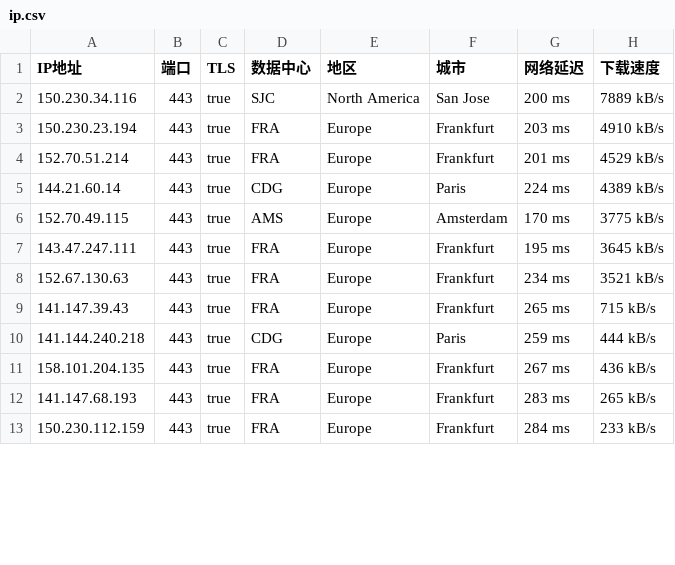
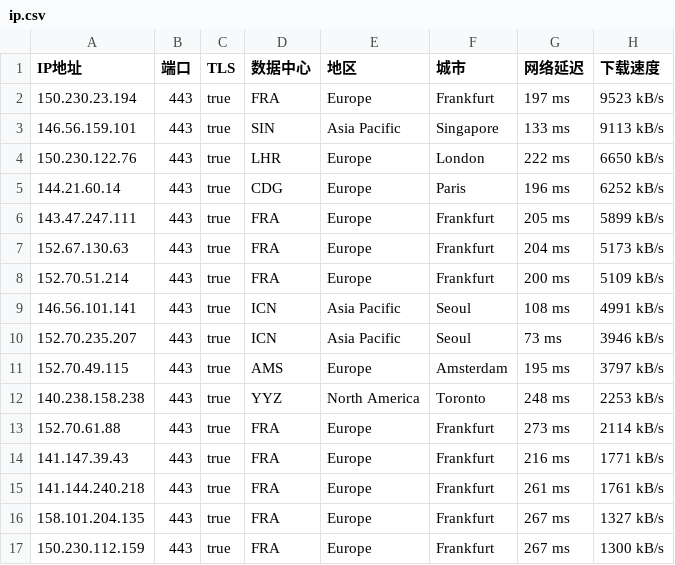
Before and after one commit to ailx1101/Cloudflare-IP-SpeedTest, a CSV file: ip.csv, drawn as a sheet; only a part is shown; the diff covers the shown part only.

Commit message:
update ip.csv

```diff
--- a/ip.csv
+++ b/ip.csv
@@ -1,13 +1,17 @@
 IP地址,端口,TLS,数据中心,地区,城市,网络延迟,下载速度
-150.230.34.116,443,true,SJC,North America,San Jose,200 ms,7889 kB/s
-150.230.23.194,443,true,FRA,Europe,Frankfurt,203 ms,4910 kB/s
-152.70.51.214,443,true,FRA,Europe,Frankfurt,201 ms,4529 kB/s
-144.21.60.14,443,true,CDG,Europe,Paris,224 ms,4389 kB/s
-152.70.49.115,443,true,AMS,Europe,Amsterdam,170 ms,3775 kB/s
-143.47.247.111,443,true,FRA,Europe,Frankfurt,195 ms,3645 kB/s
-152.67.130.63,443,true,FRA,Europe,Frankfurt,234 ms,3521 kB/s
-141.147.39.43,443,true,FRA,Europe,Frankfurt,265 ms,715 kB/s
-141.144.240.218,443,true,CDG,Europe,Paris,259 ms,444 kB/s
-158.101.204.135,443,true,FRA,Europe,Frankfurt,267 ms,436 kB/s
-141.147.68.193,443,true,FRA,Europe,Frankfurt,283 ms,265 kB/s
-150.230.112.159,443,true,FRA,Europe,Frankfurt,284 ms,233 kB/s
+150.230.23.194,443,true,FRA,Europe,Frankfurt,197 ms,9523 kB/s
+146.56.159.101,443,true,SIN,Asia Pacific,Singapore,133 ms,9113 kB/s
+150.230.122.76,443,true,LHR,Europe,London,222 ms,6650 kB/s
+144.21.60.14,443,true,CDG,Europe,Paris,196 ms,6252 kB/s
+143.47.247.111,443,true,FRA,Europe,Frankfurt,205 ms,5899 kB/s
+152.67.130.63,443,true,FRA,Europe,Frankfurt,204 ms,5173 kB/s
+152.70.51.214,443,true,FRA,Europe,Frankfurt,200 ms,5109 kB/s
+146.56.101.141,443,true,ICN,Asia Pacific,Seoul,108 ms,4991 kB/s
+152.70.235.207,443,true,ICN,Asia Pacific,Seoul,73 ms,3946 kB/s
+152.70.49.115,443,true,AMS,Europe,Amsterdam,195 ms,3797 kB/s
+140.238.158.238,443,true,YYZ,North America,Toronto,248 ms,2253 kB/s
+152.70.61.88,443,true,FRA,Europe,Frankfurt,273 ms,2114 kB/s
+141.147.39.43,443,true,FRA,Europe,Frankfurt,216 ms,1771 kB/s
+141.144.240.218,443,true,FRA,Europe,Frankfurt,261 ms,1761 kB/s
+158.101.204.135,443,true,FRA,Europe,Frankfurt,267 ms,1327 kB/s
+150.230.112.159,443,true,FRA,Europe,Frankfurt,267 ms,1300 kB/s
```
Also changed, not shown: 5 removed rows and 13 edited cells elsewhere in this file.
